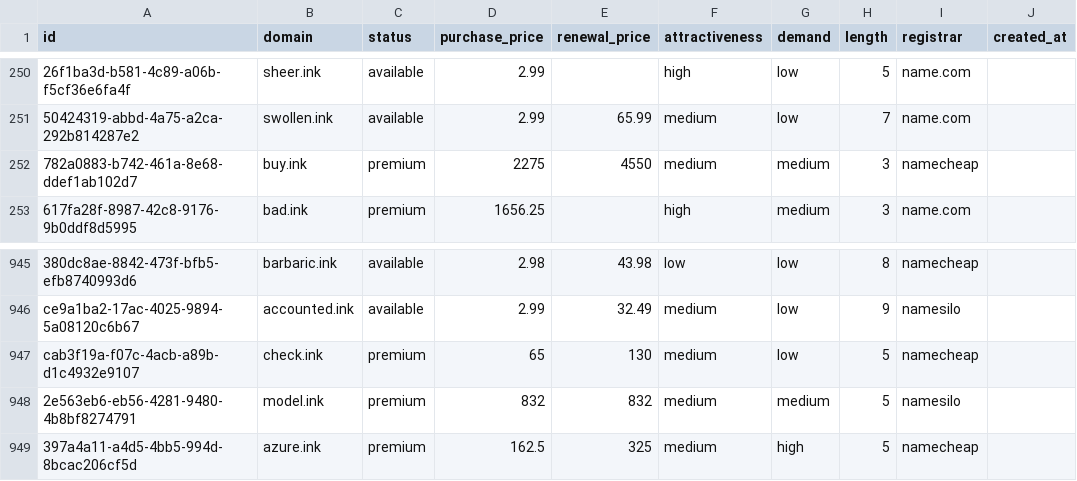
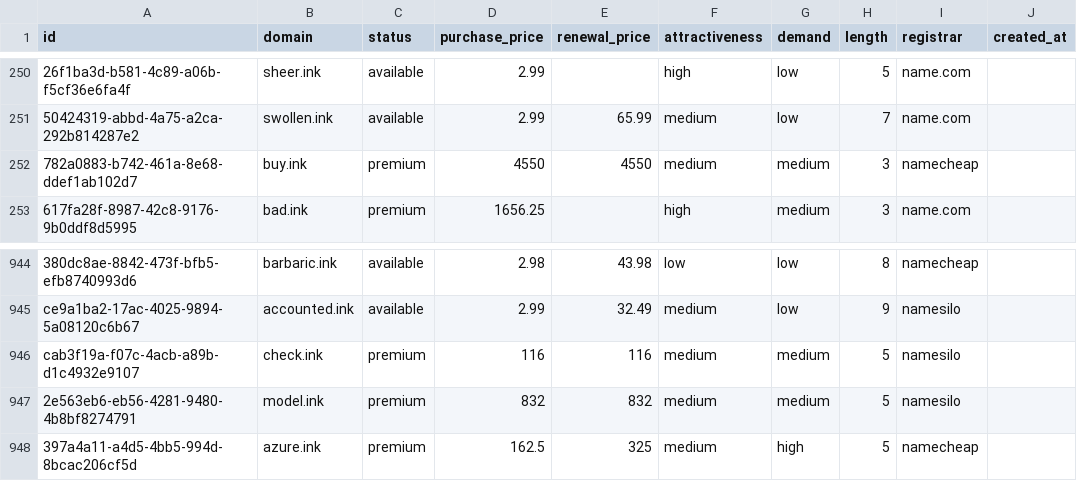
Before and after one commit to UniqueDomains/ink-oneword-domains, a CSV file: ink.csv, drawn as a sheet; only a part is shown, gaps mark what is left out; addresses are those after the commit; the diff covers the shown part only; the diff names each change by its address in the sheet, - before the commit and + after, or states it on an @@ line.

```diff
--- a/ink.csv
+++ b/ink.csv
-D252 (purchase_price): 2275
+D252 (purchase_price): 4550
-D946 (purchase_price): 65
+D946 (purchase_price): 116
-E946 (renewal_price): 130
+E946 (renewal_price): 116
-G946 (demand): low
+G946 (demand): medium
-I946 (registrar): namecheap
+I946 (registrar): namesilo
```
Also changed, not shown: 1 added row, 1 removed row and 12 edited cells elsewhere in this file, 4 other files.
